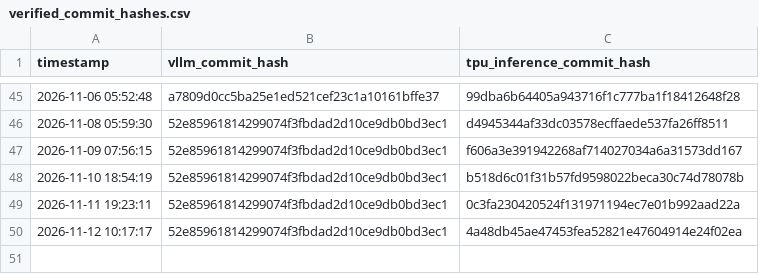
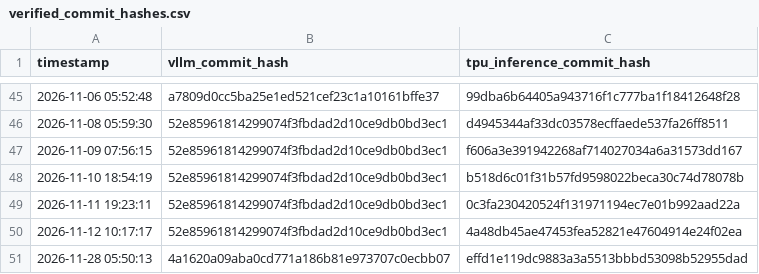
Before and after one commit to vllm-project/tpu-inference, a CSV file: verified_commit_hashes.csv, drawn as a sheet; only a part is shown, gaps mark what is left out; the diff names each change by its address in the sheet, - before the commit and + after, or states it on an @@ line.

```diff
--- a/verified_commit_hashes.csv
+++ b/verified_commit_hashes.csv
+row 51: 2026-11-28 05:50:13 | 4a1620a09aba0cd771a186b81e973707c0ecbb07 | effd1e119dc9883a3a5513bbbd53098b52955dad
```
